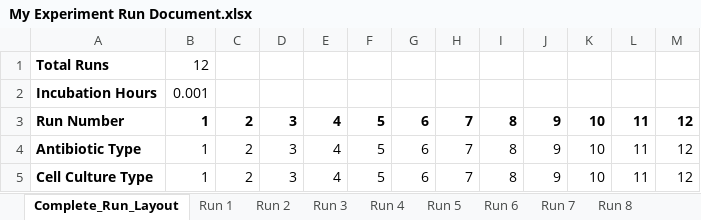
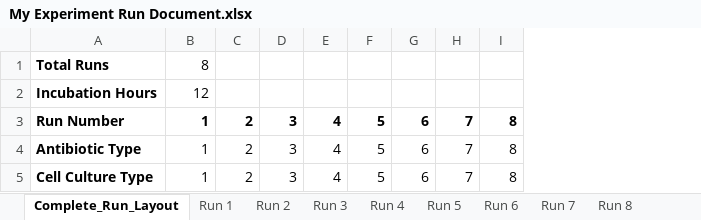
Before and after one commit to nidhi112000/SDL, an Excel workbook: multi_growth_app/active_runs/My Experiment Run Document.xlsx, sheet Complete_Run_Layout, drawn as a sheet; values as stored, in another font and other column widths than the file's, no borders; the diff names each change by its address in the sheet, - before the commit and + after, or states it on an @@ line.

```diff
--- a/multi_growth_app/active_runs/My Experiment Run Document.xlsx (sheet Complete_Run_Layout)
+++ b/multi_growth_app/active_runs/My Experiment Run Document.xlsx (sheet Complete_Run_Layout)
-column J, rows 3-5: all 9
-column K, rows 3-5: all 10
-column L, rows 3-5: all 11
-column M, rows 3-5: all 12
-B1: 12
+B1: 8
-B2: 0.001
+B2: 12
```
Also changed, not shown: sheet Run 9, sheet Run 10, sheet Run 11, sheet Run 12, 9 other files.
